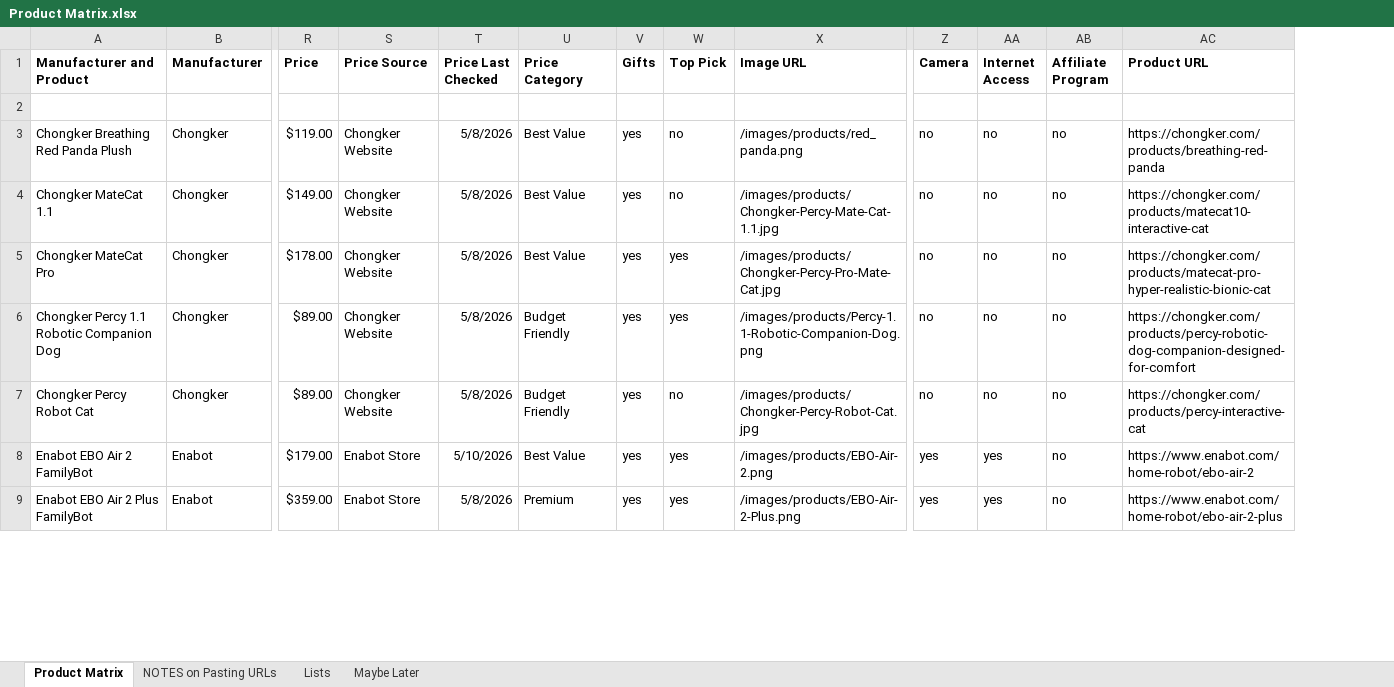
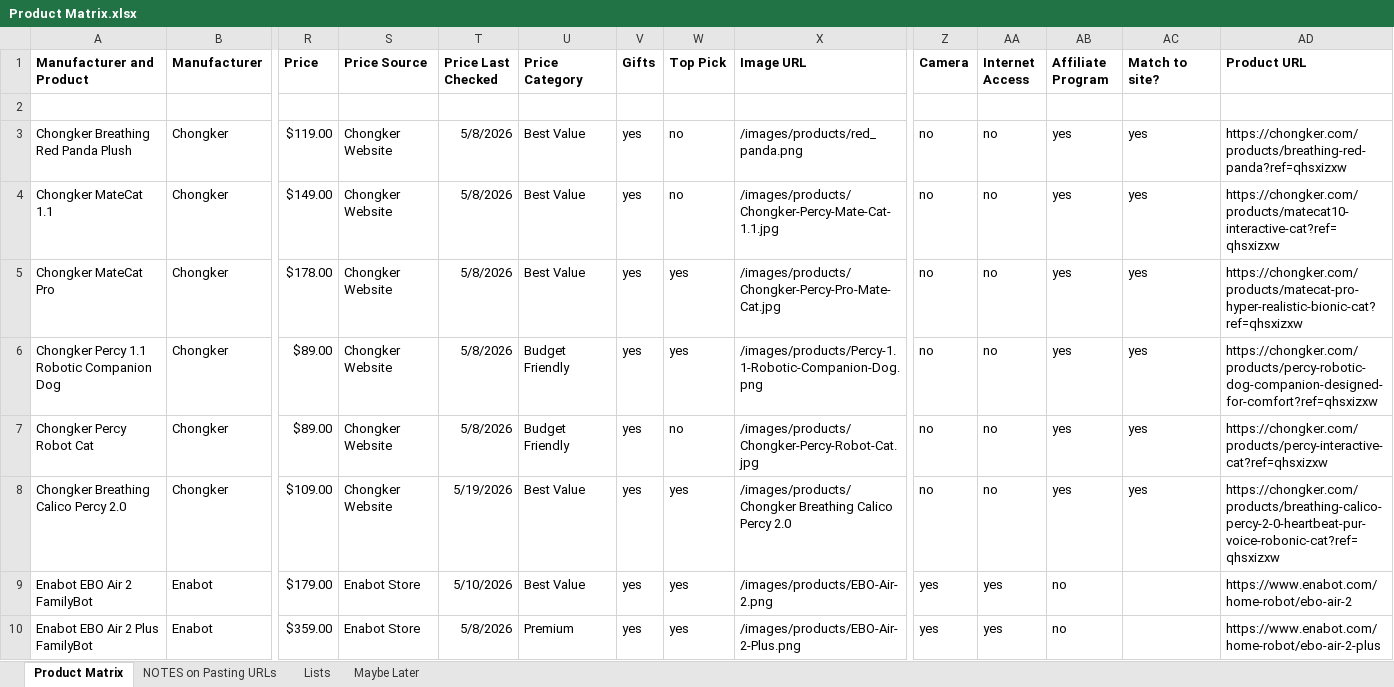
Before and after one commit to timsthomasson-cpu/Interactive-Pet-Marketplace, an Excel workbook: Documentation/Product Matrix.xlsx, sheet Product Matrix, drawn as a sheet; only a part is shown, gaps mark what is left out; values as stored, in another font and other column widths than the file's, no borders; charts and pictures not drawn; addresses are those after the commit; rows hold the shown columns only; the diff names each change by its address in the sheet, - before the commit and + after, or states it on an @@ line.

Commit message:
Warm golden redesign, product images, layout cleanup

```diff
--- a/Documentation/Product Matrix.xlsx (sheet Product Matrix)
+++ b/Documentation/Product Matrix.xlsx (sheet Product Matrix)
+column AC (Match to site?), rows 3-7: all yes
-AB3:AB7 (Affiliate Program): no
+AB3:AB7 (Affiliate Program): yes
-AD3 (Product URL): https://chongker.com/products/breathing-red-panda
+AD3 (Product URL): https://chongker.com/products/breathing-red-panda?ref=qhsxizxw
-AD4 (Product URL): https://chongker.com/products/matecat10-interactive-cat
+AD4 (Product URL): https://chongker.com/products/matecat10-interactive-cat?ref=qhsxizxw
-AD5 (Product URL): https://chongker.com/products/matecat-pro-hyper-realistic-bionic-cat
+AD5 (Product URL): https://chongker.com/products/matecat-pro-hyper-realistic-bionic-cat?ref=qhsxizxw
-AD6 (Product URL): https://chongker.com/products/percy-robotic-dog-companion-designed-for-comfort
+AD6 (Product URL): https://chongker.com/products/percy-robotic-dog-companion-designed-for-comfort?ref=qhsxizxw
-AD7 (Product URL): https://chongker.com/products/percy-interactive-cat
+AD7 (Product URL): https://chongker.com/products/percy-interactive-cat?ref=qhsxizxw
+row 8: Chongker Breathing Calico Percy 2.0 | Chongker | $109.00 | Chongker Website | 5/19/2026 | Best Value | yes | yes | /images/products/ Chongker Breathing Calico Percy 2.0 | no | no | yes | yes | https://chongker.com/products/breathing-calico-percy-2-0-heartbeat-pur-voice-robonic-cat?ref=qhsxizxw
```
Also changed, not shown: sheet Maybe Later, formulas that keep their value, charts or pictures, 8 other files.
